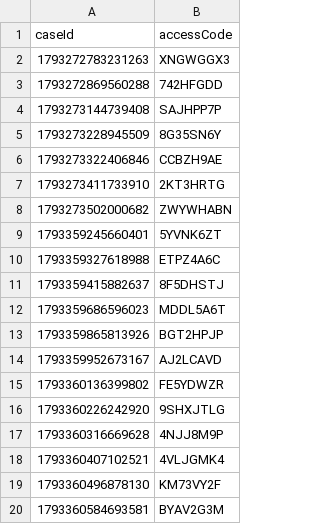
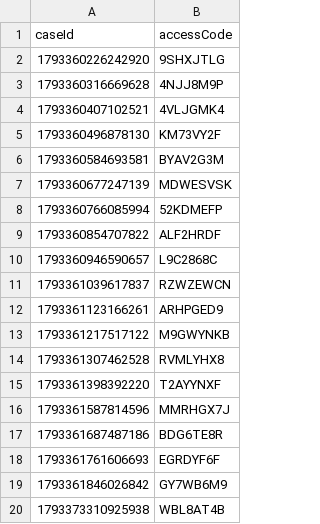
Before and after one commit to hmcts/prl-performance, a CSV file: src/gatling/resources/FL401RespondentData.csv, drawn as a sheet; only a part is shown; the shorter side is filled out with more unchanged rows.

```diff
--- a/src/gatling/resources/FL401RespondentData.csv
+++ b/src/gatling/resources/FL401RespondentData.csv
@@ -1,16 +1,2 @@
 caseId,accessCode
-1793272783231263,XNGWGGX3
-1793272869560288,742HFGDD
-1793273144739408,SAJHPP7P
-1793273228945509,8G35SN6Y
-1793273322406846,CCBZH9AE
-1793273411733910,2KT3HRTG
-1793273502000682,ZWYWHABN
-1793359245660401,5YVNK6ZT
-1793359327618988,ETPZ4A6C
-1793359415882637,8F5DHSTJ
-1793359686596023,MDDL5A6T
-1793359865813926,BGT2HPJP
-1793359952673167,AJ2LCAVD
-1793360136399802,FE5YDWZR
 1793360226242920,9SHXJTLG
```
Also changed, not shown: src/gatling/resources/C100ApplicantDashData.csv, src/gatling/resources/C100RespondentData.csv, 1 other file.
